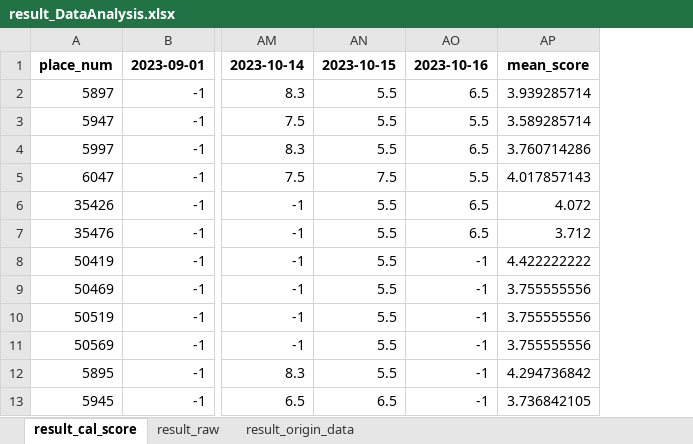
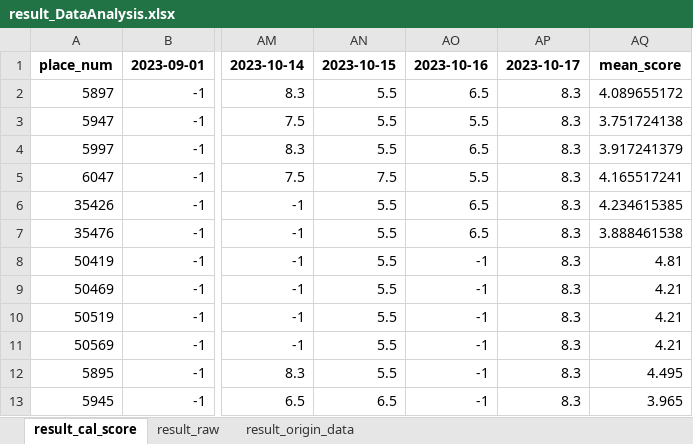
Before and after one commit to hikergoo/hikergoo.github.io, an Excel workbook: assets/data/result_DataAnalysis.xlsx, sheet result_cal_score, drawn as a sheet; only a part is shown, gaps mark what is left out; values as stored, in another font and other column widths than the file's, no borders; removed rows and columns are numbered as before the commit, all else as after; the diff names each change by its address in the sheet, - before the commit and + after, or states it on an @@ line.

```diff
--- a/assets/data/result_DataAnalysis.xlsx (sheet result_cal_score)
+++ b/assets/data/result_DataAnalysis.xlsx (sheet result_cal_score)
-column AP, rows 1-13: mean_score | 3.939285714 | 3.589285714 | 3.760714286 | 4.017857143 | 4.072 | 3.712 | 4.422222222 | 3.755555556 | 3.755555556 | 3.755555556 | 4.294736842 | 3.736842105
+column AP, rows 1-13: 2023-10-17 | 8.3 | 8.3 | 8.3 | 8.3 | 8.3 | 8.3 | 8.3 | 8.3 | 8.3 | 8.3 | 8.3 | 8.3
+column AQ, rows 1-13: mean_score | 4.089655172 | 3.751724138 | 3.917241379 | 4.165517241 | 4.234615385 | 3.888461538 | 4.81 | 4.21 | 4.21 | 4.21 | 4.495 | 3.965
```
Also changed, not shown: sheet result_origin_data, sheet result_raw, 2 other files.
